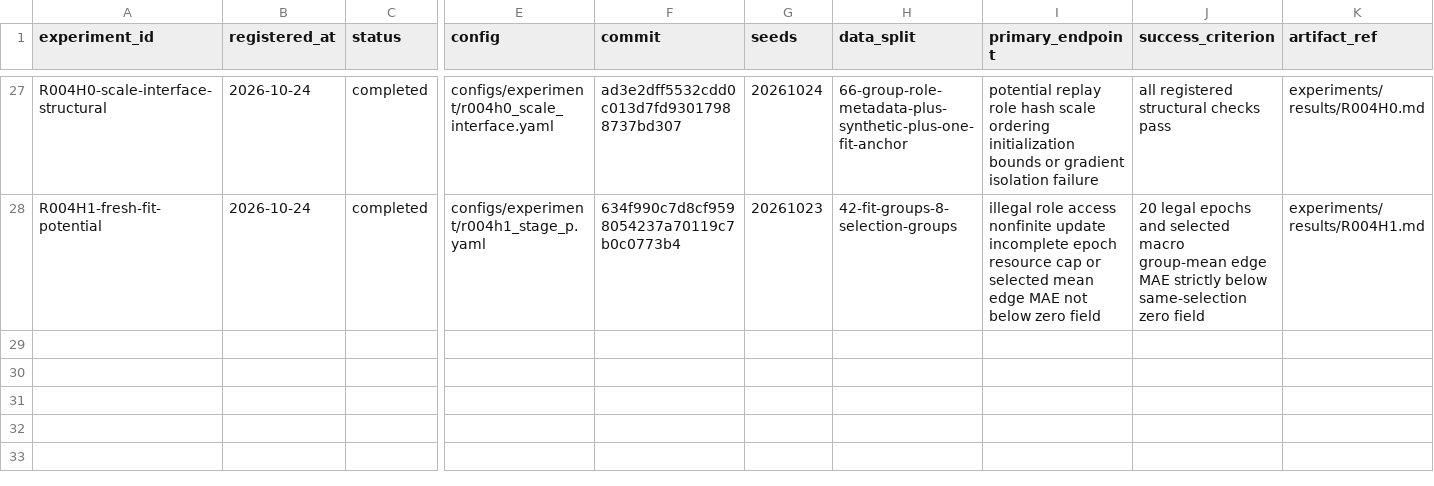
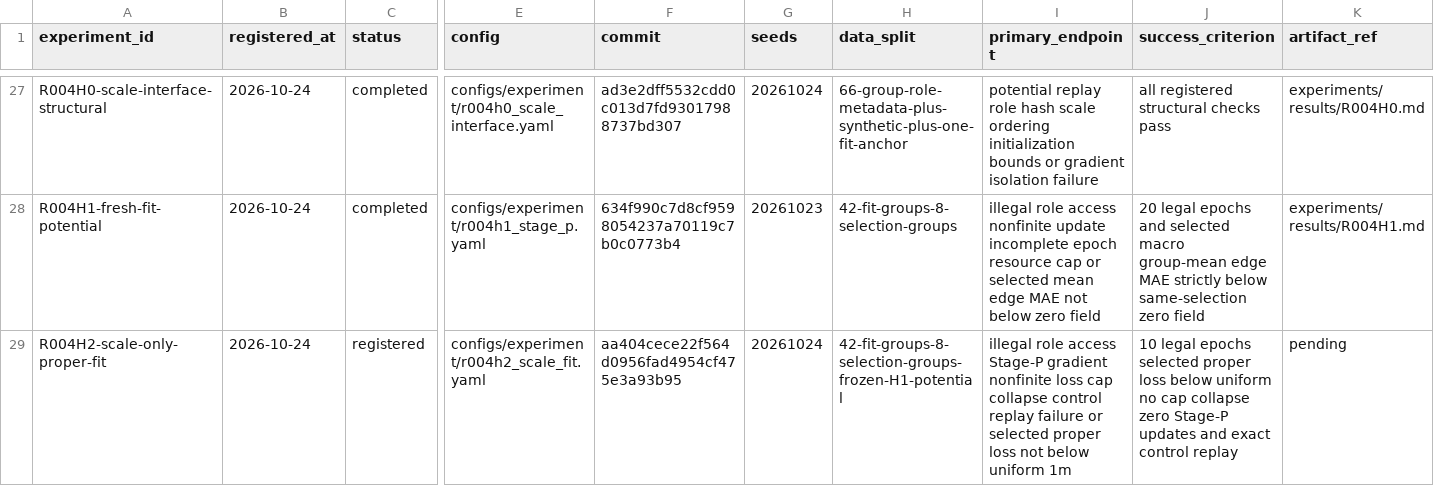
Before and after one commit to KUN-11-77/AORTA-Drive, a CSV file: experiments/registry.csv, drawn as a sheet; only a part is shown, gaps mark what is left out; rows hold the shown columns only; the diff names each change by its address in the sheet, - before the commit and + after, or states it on an @@ line.

Commit message:
Pin R004H2 experiment revision

```diff
--- a/experiments/registry.csv
+++ b/experiments/registry.csv
+row 29: R004H2-scale-only-proper-fit | 2026-10-24 | registered | configs/experiment/r004h2_scale_fit.yaml | aa404cece22f564d0956fad4954cf475e3a93b95 | 20261024 | 42-fit-groups-8-selection-groups-frozen-H1-potential | illegal role access Stage-P gradient nonfinite loss cap collapse control replay failure or selected proper loss not below uniform 1m | 10 legal epochs selected proper loss below uniform no cap collapse zero Stage-P updates and exact control replay | pending
```
Also changed, not shown: 2 other files.
